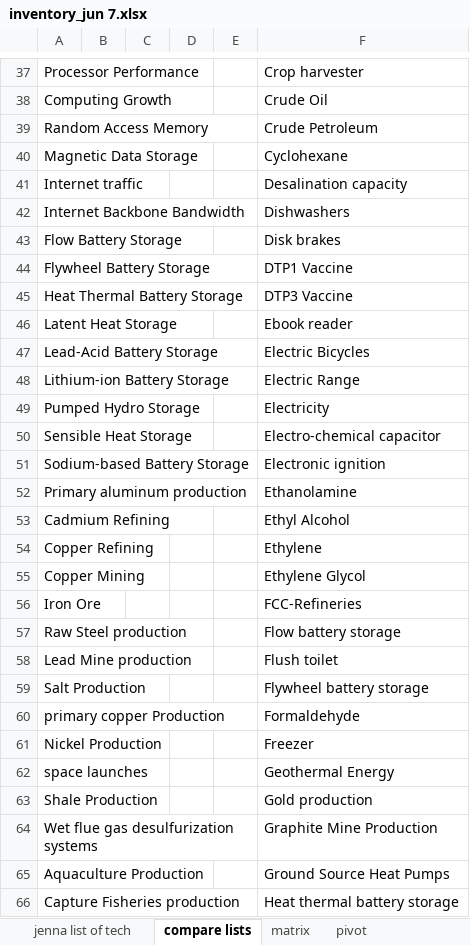
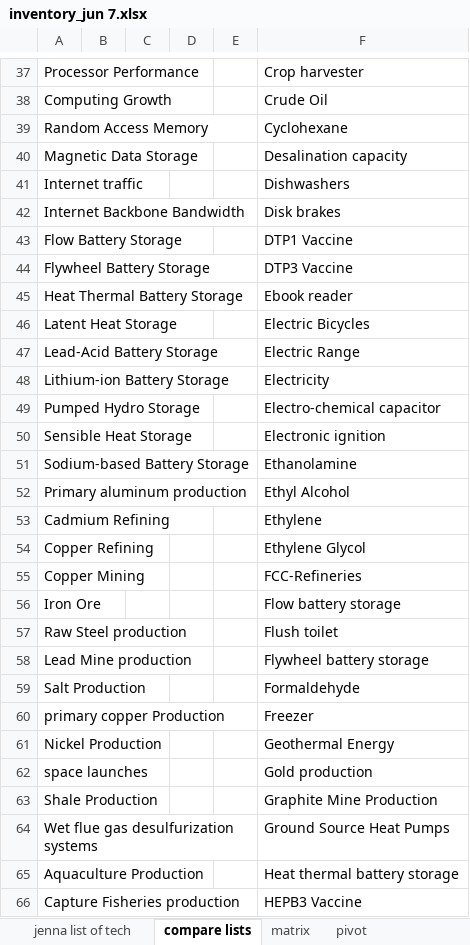
Before and after one commit to ariana848/historical_tech, an Excel workbook: inventory_jun 7.xlsx, sheet compare lists, drawn as a sheet; only a part is shown, gaps mark what is left out; values as stored, in another font and other column widths than the file's, no borders; conditional formats not drawn; the diff covers the shown part only; the diff names each change by its address in the sheet, - before the commit and + after, or states it on an @@ line.

```diff
--- a/inventory_jun 7.xlsx (sheet compare lists)
+++ b/inventory_jun 7.xlsx (sheet compare lists)
-F39: Crude Petroleum
+F39: Cyclohexane
-F40: Cyclohexane
+F40: Desalination capacity
-F41: Desalination capacity
+F41: Dishwashers
-F42: Dishwashers
+F42: Disk brakes
-F43: Disk brakes
+F43: DTP1 Vaccine
-F44: DTP1 Vaccine
+F44: DTP3 Vaccine
-F45: DTP3 Vaccine
+F45: Ebook reader
-F46: Ebook reader
+F46: Electric Bicycles
-F47: Electric Bicycles
+F47: Electric Range
-F48: Electric Range
+F48: Electricity
-F49: Electricity
+F49: Electro-chemical capacitor
-F50: Electro-chemical capacitor
+F50: Electronic ignition
-F51: Electronic ignition
+F51: Ethanolamine
-F52: Ethanolamine
+F52: Ethyl Alcohol
-F53: Ethyl Alcohol
+F53: Ethylene
-F54: Ethylene
+F54: Ethylene Glycol
-F55: Ethylene Glycol
+F55: FCC-Refineries
-F56: FCC-Refineries
+F56: Flow battery storage
-F57: Flow battery storage
+F57: Flush toilet
-F58: Flush toilet
+F58: Flywheel battery storage
-F59: Flywheel battery storage
+F59: Formaldehyde
-F60: Formaldehyde
+F60: Freezer
-F61: Freezer
+F61: Geothermal Energy
-F62: Geothermal Energy
+F62: Gold production
-F63: Gold production
+F63: Graphite Mine Production
-F64: Graphite Mine Production
+F64: Ground Source Heat Pumps
-F65: Ground Source Heat Pumps
+F65: Heat thermal battery storage
-F66: Heat thermal battery storage
+F66: HEPB3 Vaccine
```
Also changed, not shown: 1 removed row and 101 edited cells elsewhere in this sheet, sheet pivot, sheet matrix, 10 other files.
